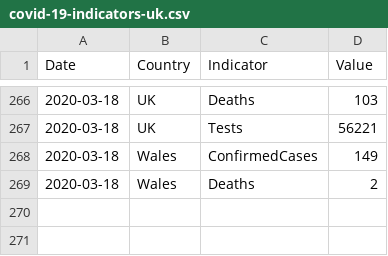
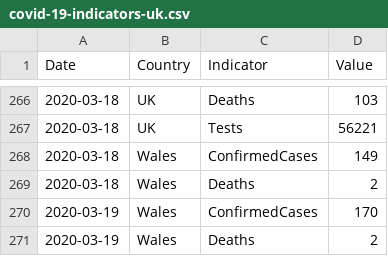
Before and after one commit to tomwhite/covid-19-uk-data, a CSV file: data/covid-19-indicators-uk.csv, drawn as a sheet; only a part is shown, gaps mark what is left out.

Commit message:
Update for 2020-03-19 for Wales

```diff
--- a/data/covid-19-indicators-uk.csv
+++ b/data/covid-19-indicators-uk.csv
@@ -269 +269,3 @@ Date,Country,Indicator,Value
 2020-03-18,Wales,Deaths,2
+2020-03-19,Wales,ConfirmedCases,170
+2020-03-19,Wales,Deaths,2
```
Also changed, not shown: data/covid-19-totals-wales.csv, 6 other files.
